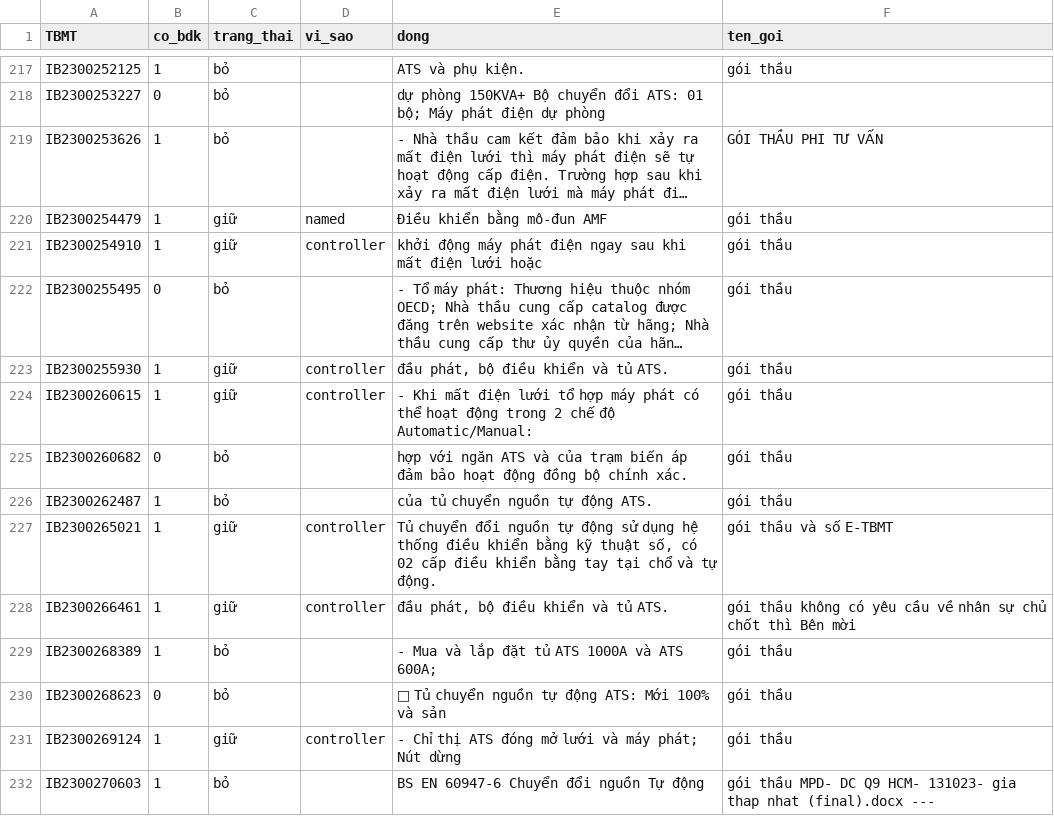
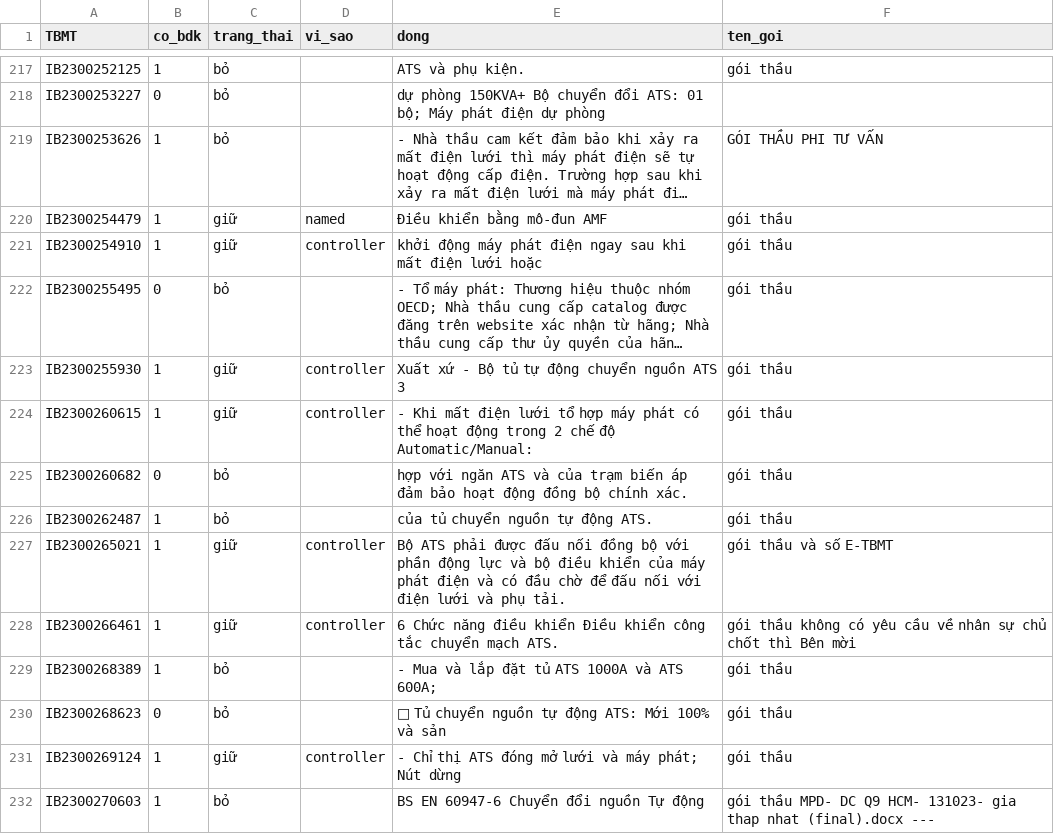
Before and after one commit to khoanguyenminh6868/GenSet-Pro, a TSV file: dau-vao/bdk-baudouin-dse7320/do-amf2.tsv, drawn as a sheet; only a part is shown, gaps mark what is left out; long unchanged cells end in …; the diff covers the shown part only; the diff names each change by its address in the sheet, - before the commit and + after, or states it on an @@ line.

Commit message:
Sổ điều phối: KHOAMINIPC 21/11 09:05 (19 tệp)

```diff
--- a/dau-vao/bdk-baudouin-dse7320/do-amf2.tsv
+++ b/dau-vao/bdk-baudouin-dse7320/do-amf2.tsv
-E223 (dong): đầu phát, bộ điều khiển và tủ ATS.
+E223 (dong): Xuất xứ - Bộ tủ tự động chuyển nguồn ATS 3
-E227 (dong): Tủ chuyển đổi nguồn tự động sử dụng hệ thống điều khiển bằng kỹ thuật số, có 02 cấp điều khiển bằng tay tại chổ và tự động.
+E227 (dong): Bộ ATS phải được đấu nối đồng bộ với phần động lực và bộ điều khiển của máy phát điện và có đầu chờ để đấu nối với điện lưới và phụ tải.
-E228 (dong): đầu phát, bộ điều khiển và tủ ATS.
+E228 (dong): 6 Chức năng điều khiển Điều khiển công tắc chuyển mạch ATS.
```
Also changed, not shown: 129 edited cells elsewhere in this file, 18 other files.
